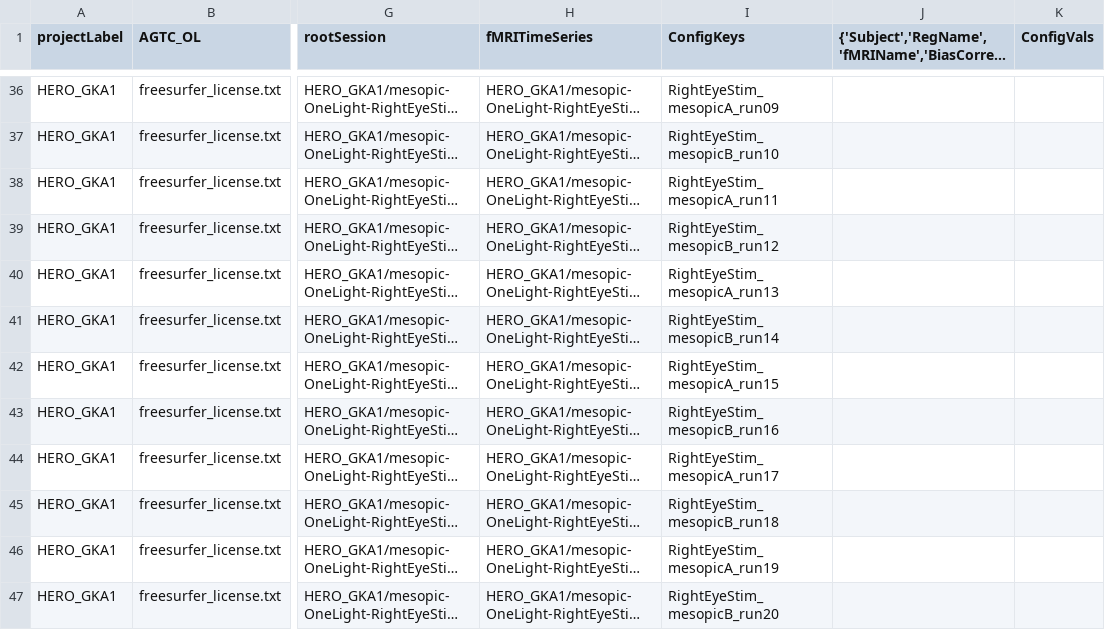
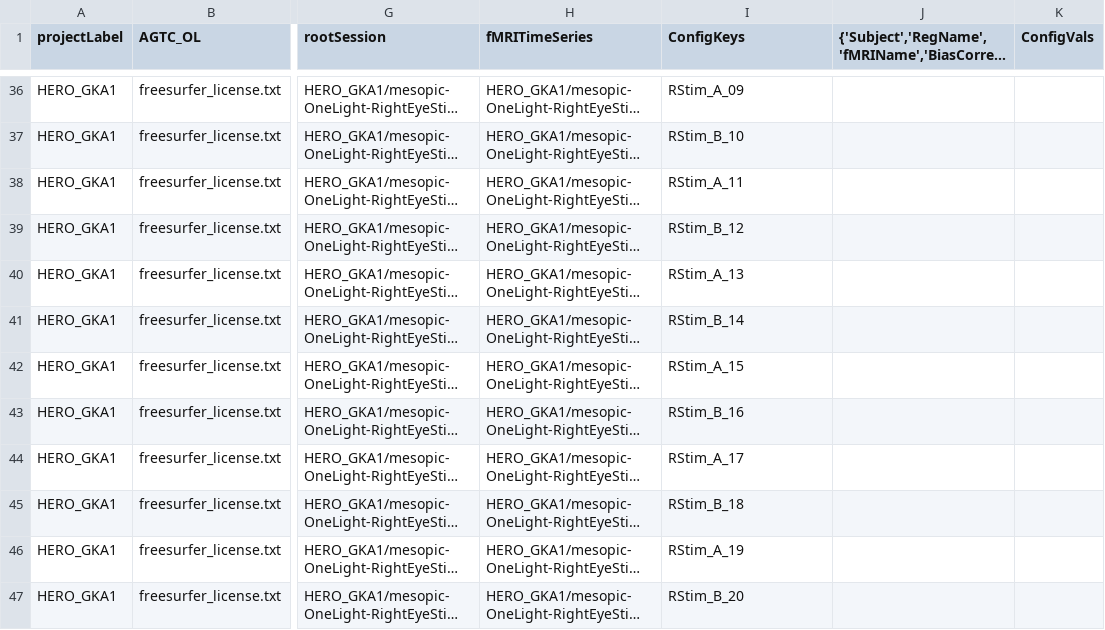
Before and after one commit to gkaguirrelab/mriAGTCAnalysis, a CSV file: code/submitGears/AGTC_OL/agtcOLHCPFuncParams.csv, drawn as a sheet; only a part is shown, gaps mark what is left out; long unchanged cells end in …; the diff covers the shown part only; the diff names each change by its address in the sheet, - before the commit and + after, or states it on an @@ line.

```diff
--- a/code/submitGears/AGTC_OL/agtcOLHCPFuncParams.csv
+++ b/code/submitGears/AGTC_OL/agtcOLHCPFuncParams.csv
-I36 (ConfigKeys): RightEyeStim_mesopicA_run09
+I36 (ConfigKeys): RStim_A_09
-I37 (ConfigKeys): RightEyeStim_mesopicB_run10
+I37 (ConfigKeys): RStim_B_10
-I38 (ConfigKeys): RightEyeStim_mesopicA_run11
+I38 (ConfigKeys): RStim_A_11
-I39 (ConfigKeys): RightEyeStim_mesopicB_run12
+I39 (ConfigKeys): RStim_B_12
-I40 (ConfigKeys): RightEyeStim_mesopicA_run13
+I40 (ConfigKeys): RStim_A_13
-I41 (ConfigKeys): RightEyeStim_mesopicB_run14
+I41 (ConfigKeys): RStim_B_14
-I42 (ConfigKeys): RightEyeStim_mesopicA_run15
+I42 (ConfigKeys): RStim_A_15
-I43 (ConfigKeys): RightEyeStim_mesopicB_run16
+I43 (ConfigKeys): RStim_B_16
-I44 (ConfigKeys): RightEyeStim_mesopicA_run17
+I44 (ConfigKeys): RStim_A_17
-I45 (ConfigKeys): RightEyeStim_mesopicB_run18
+I45 (ConfigKeys): RStim_B_18
-I46 (ConfigKeys): RightEyeStim_mesopicA_run19
+I46 (ConfigKeys): RStim_A_19
-I47 (ConfigKeys): RightEyeStim_mesopicB_run20
+I47 (ConfigKeys): RStim_B_20
```
Also changed, not shown: 26 edited cells elsewhere in this file, code/submitGears/AGTC_OL/agtcOLHCPFuncICAFIX.csv.
